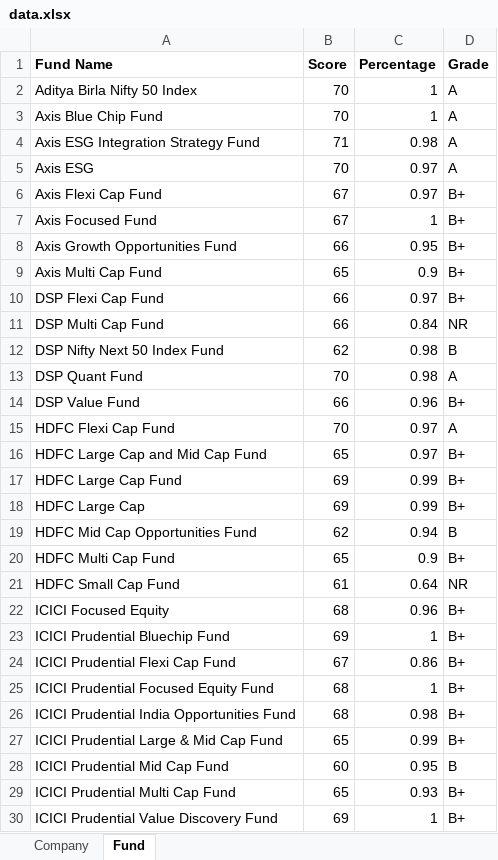
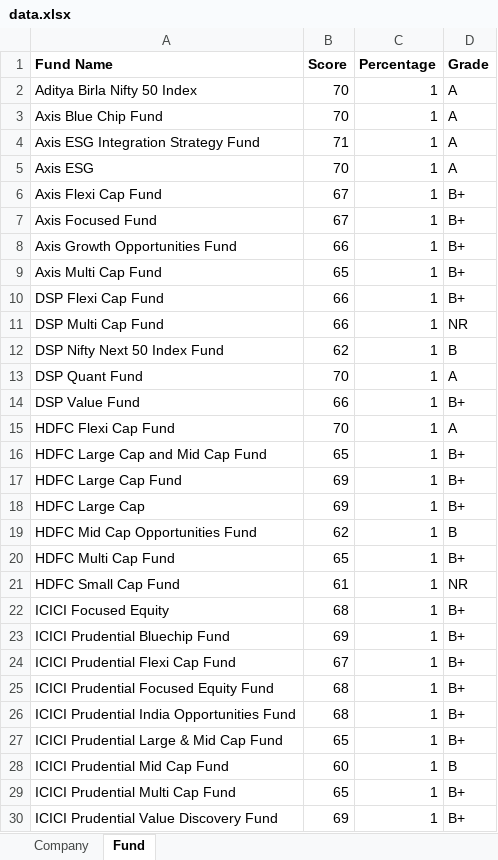
Before and after one commit to Nash-Correia/Sustain-post, an Excel workbook: backend/api/data/data.xlsx, sheet Fund, drawn as a sheet; only a part is shown; values as stored, in another font and other column widths than the file's, no borders; the diff covers the shown part only; the diff names each change by its address in the sheet, - before the commit and + after, or states it on an @@ line.

```diff
--- a/backend/api/data/data.xlsx (sheet Fund)
+++ b/backend/api/data/data.xlsx (sheet Fund)
-C4 (Percentage): 0.98
+C4 (Percentage): 1
-C5:C6 (Percentage): 0.97
+C5:C6 (Percentage): 1
-C8 (Percentage): 0.95
+C8 (Percentage): 1
-C9 (Percentage): 0.9
+C9 (Percentage): 1
-C10 (Percentage): 0.97
+C10 (Percentage): 1
-C11 (Percentage): 0.84
+C11 (Percentage): 1
-C12:C13 (Percentage): 0.98
+C12:C13 (Percentage): 1
-C14 (Percentage): 0.96
+C14 (Percentage): 1
-C15:C16 (Percentage): 0.97
+C15:C16 (Percentage): 1
-C17:C18 (Percentage): 0.99
+C17:C18 (Percentage): 1
-C19 (Percentage): 0.94
+C19 (Percentage): 1
-C20 (Percentage): 0.9
+C20 (Percentage): 1
-C21 (Percentage): 0.64
+C21 (Percentage): 1
-C22 (Percentage): 0.96
+C22 (Percentage): 1
-C24 (Percentage): 0.86
+C24 (Percentage): 1
-C26 (Percentage): 0.98
+C26 (Percentage): 1
-C27 (Percentage): 0.99
+C27 (Percentage): 1
-C28 (Percentage): 0.95
+C28 (Percentage): 1
-C29 (Percentage): 0.93
+C29 (Percentage): 1
```
Also changed, not shown: 18 edited cells elsewhere in this sheet, sheet Company, 1 other file.
